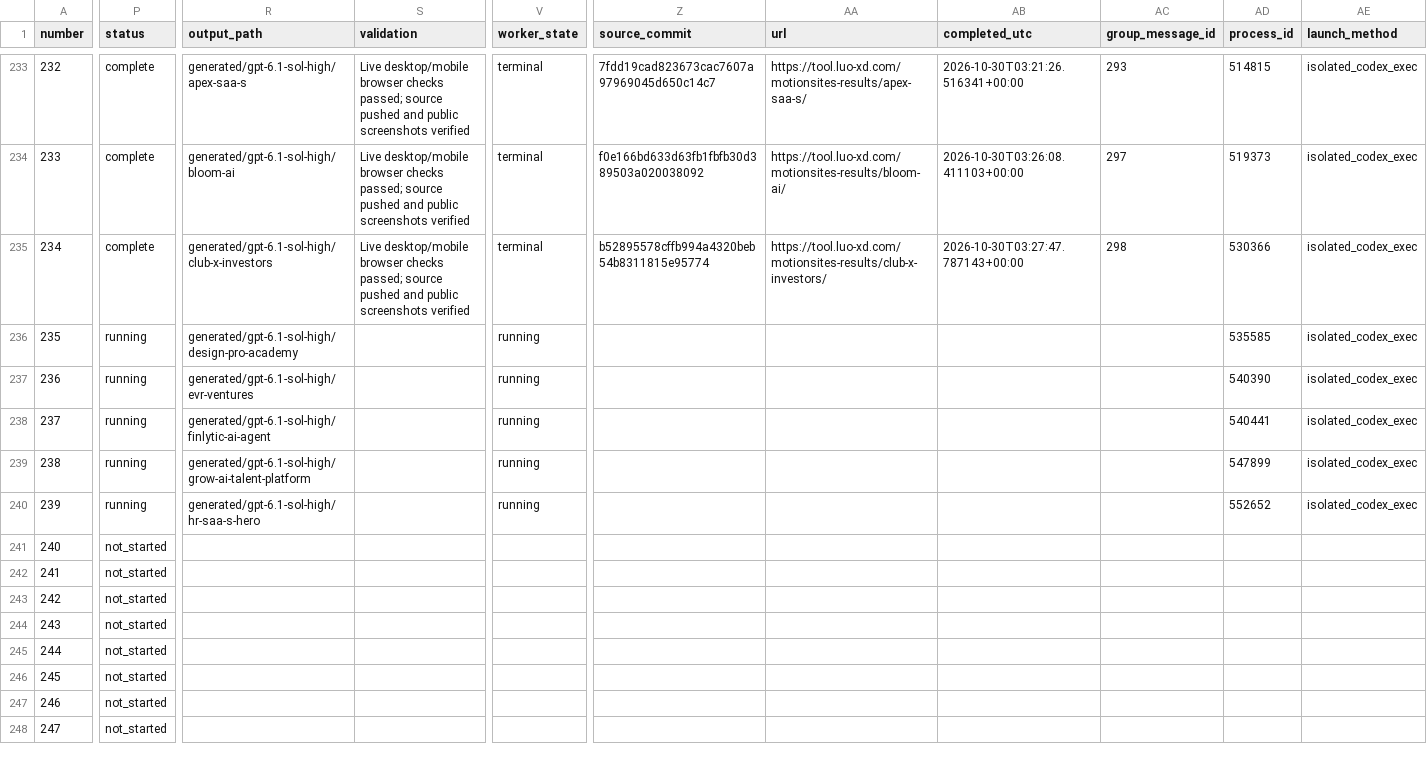
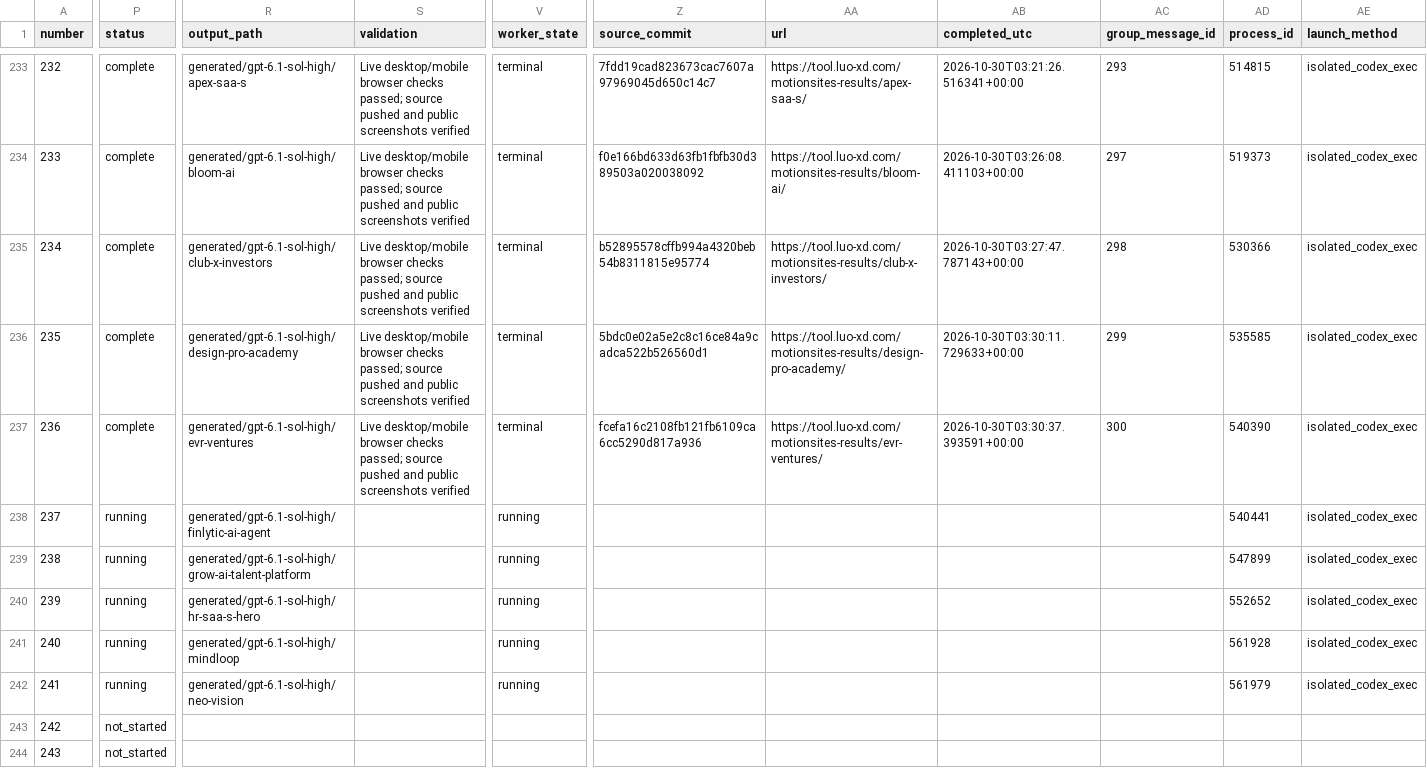
Before and after one commit to radish40/MotionSites, a CSV file: docs/gpt-6.1-sol-high/inventory.csv, drawn as a sheet; only a part is shown, gaps mark what is left out; the shorter side is filled out with more unchanged rows; the diff covers the shown part only; the diff names each change by its address in the sheet, - before the commit and + after, or states it on an @@ line.

```diff
--- a/docs/gpt-6.1-sol-high/inventory.csv
+++ b/docs/gpt-6.1-sol-high/inventory.csv
-P236:P237 (status): running
+P236:P237 (status): complete
-S236:S237 (validation): (empty)
+S236:S237 (validation): Live desktop/mobile browser checks passed; source pushed and public screenshots verified
-V236:V237 (worker_state): running
+V236:V237 (worker_state): terminal
-Z236 (source_commit): (empty)
+Z236 (source_commit): 5bdc0e02a5e2c8c16ce84a9cadca522b526560d1
-AA236 (url): (empty)
+AA236 (url): https://tool.luo-xd.com/motionsites-results/design-pro-academy/
-AB236 (completed_utc): (empty)
+AB236 (completed_utc): 2026-10-30T03:30:11.729633+00:00
-AC236 (group_message_id): (empty)
+AC236 (group_message_id): 299
-Z237 (source_commit): (empty)
+Z237 (source_commit): fcefa16c2108fb121fb6109ca6cc5290d817a936
-AA237 (url): (empty)
+AA237 (url): https://tool.luo-xd.com/motionsites-results/evr-ventures/
-AB237 (completed_utc): (empty)
+AB237 (completed_utc): 2026-10-30T03:30:37.393591+00:00
-AC237 (group_message_id): (empty)
+AC237 (group_message_id): 300
-P241:P242 (status): not_started
+P241:P242 (status): running
-R241 (output_path): (empty)
+R241 (output_path): generated/gpt-6.1-sol-high/mindloop
-V241:V242 (worker_state): (empty)
+V241:V242 (worker_state): running
-AD241 (process_id): (empty)
+AD241 (process_id): 561928
-AE241:AE242 (launch_method): (empty)
+AE241:AE242 (launch_method): isolated_codex_exec
-R242 (output_path): (empty)
+R242 (output_path): generated/gpt-6.1-sol-high/neo-vision
-AD242 (process_id): (empty)
+AD242 (process_id): 561979
```
Also changed, not shown: 2 edited cells elsewhere in this file, 5 other files.
